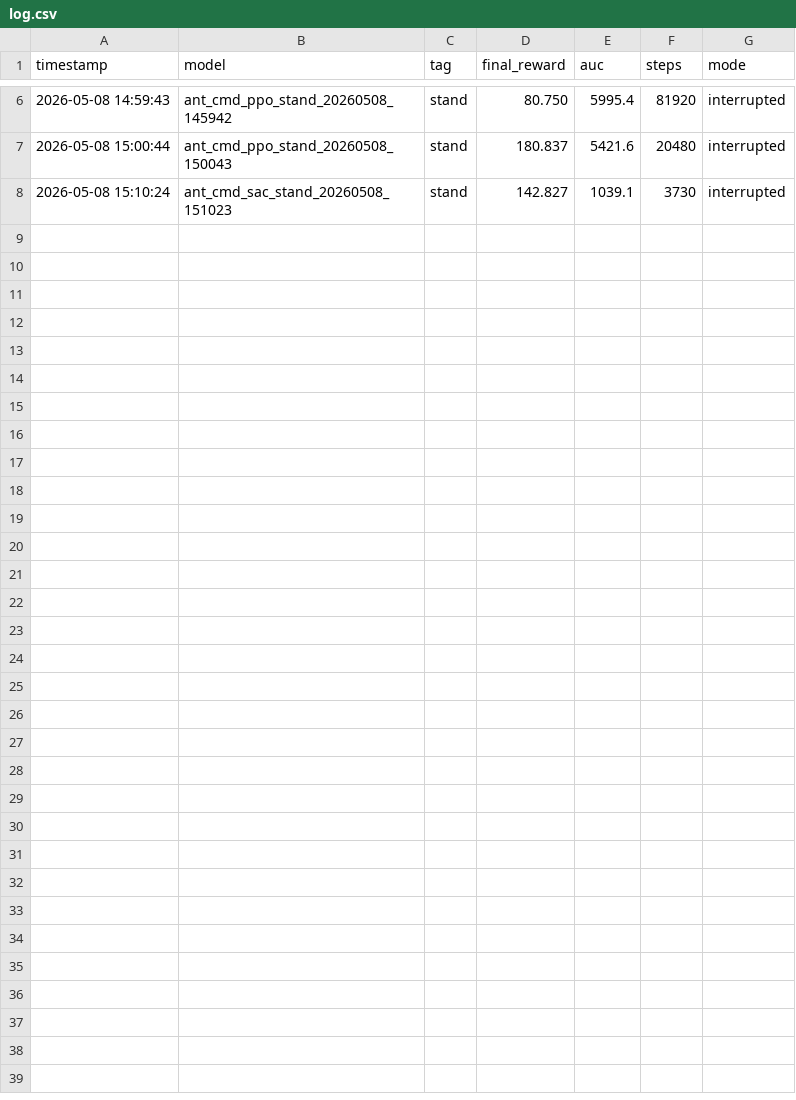
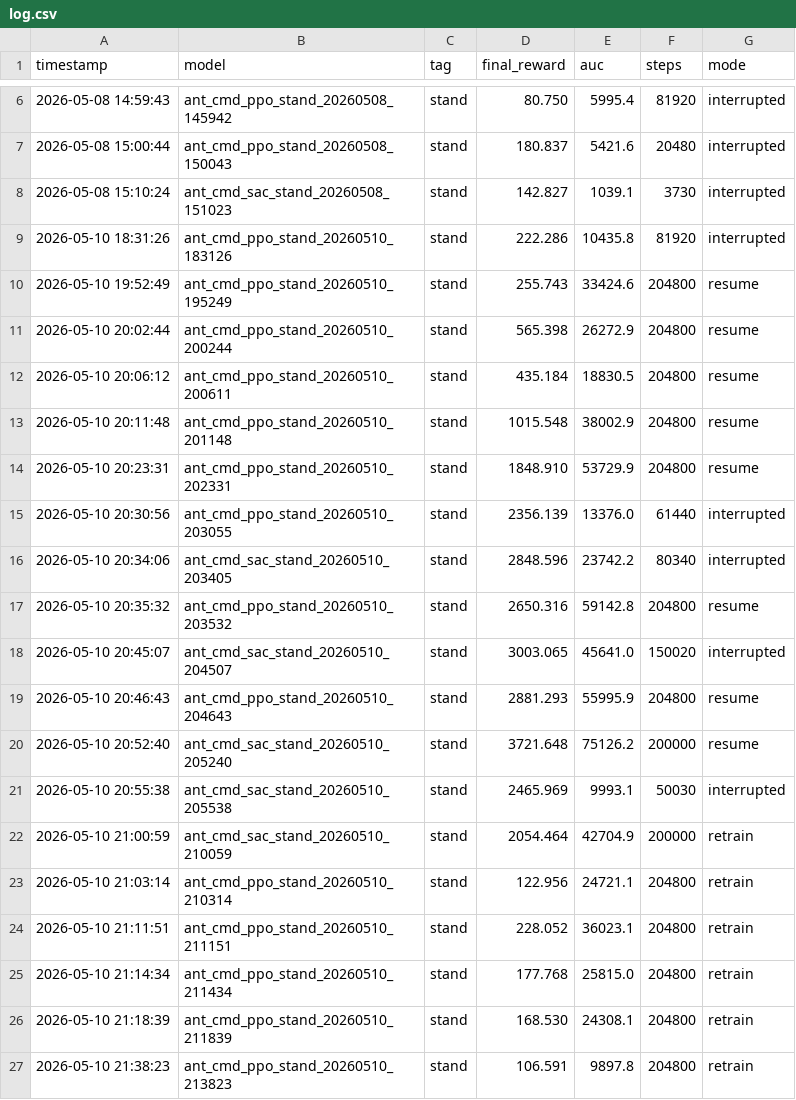
Before and after one commit to kilianpotts/RL-vs-MPC-Gymnasium-Ant, a CSV file: gymnasium_ws/artifacts/log.csv, drawn as a sheet; only a part is shown, gaps mark what is left out; the diff names each change by its address in the sheet, - before the commit and + after, or states it on an @@ line.

Commit message:
updated logs

```diff
--- a/gymnasium_ws/artifacts/log.csv
+++ b/gymnasium_ws/artifacts/log.csv
+row 9: 2026-05-10 18:31:26 | ant_cmd_ppo_stand_20260510_183126 | stand | 222.286 | 10435.8 | 81920 | interrupted
+row 10: 2026-05-10 19:52:49 | ant_cmd_ppo_stand_20260510_195249 | stand | 255.743 | 33424.6 | 204800 | resume
+row 11: 2026-05-10 20:02:44 | ant_cmd_ppo_stand_20260510_200244 | stand | 565.398 | 26272.9 | 204800 | resume
+row 12: 2026-05-10 20:06:12 | ant_cmd_ppo_stand_20260510_200611 | stand | 435.184 | 18830.5 | 204800 | resume
+row 13: 2026-05-10 20:11:48 | ant_cmd_ppo_stand_20260510_201148 | stand | 1015.548 | 38002.9 | 204800 | resume
+row 14: 2026-05-10 20:23:31 | ant_cmd_ppo_stand_20260510_202331 | stand | 1848.910 | 53729.9 | 204800 | resume
+row 15: 2026-05-10 20:30:56 | ant_cmd_ppo_stand_20260510_203055 | stand | 2356.139 | 13376.0 | 61440 | interrupted
+row 16: 2026-05-10 20:34:06 | ant_cmd_sac_stand_20260510_203405 | stand | 2848.596 | 23742.2 | 80340 | interrupted
+row 17: 2026-05-10 20:35:32 | ant_cmd_ppo_stand_20260510_203532 | stand | 2650.316 | 59142.8 | 204800 | resume
+row 18: 2026-05-10 20:45:07 | ant_cmd_sac_stand_20260510_204507 | stand | 3003.065 | 45641.0 | 150020 | interrupted
+row 19: 2026-05-10 20:46:43 | ant_cmd_ppo_stand_20260510_204643 | stand | 2881.293 | 55995.9 | 204800 | resume
+row 20: 2026-05-10 20:52:40 | ant_cmd_sac_stand_20260510_205240 | stand | 3721.648 | 75126.2 | 200000 | resume
+row 21: 2026-05-10 20:55:38 | ant_cmd_sac_stand_20260510_205538 | stand | 2465.969 | 9993.1 | 50030 | interrupted
+row 22: 2026-05-10 21:00:59 | ant_cmd_sac_stand_20260510_210059 | stand | 2054.464 | 42704.9 | 200000 | retrain
+row 23: 2026-05-10 21:03:14 | ant_cmd_ppo_stand_20260510_210314 | stand | 122.956 | 24721.1 | 204800 | retrain
+row 24: 2026-05-10 21:11:51 | ant_cmd_ppo_stand_20260510_211151 | stand | 228.052 | 36023.1 | 204800 | retrain
+row 25: 2026-05-10 21:14:34 | ant_cmd_ppo_stand_20260510_211434 | stand | 177.768 | 25815.0 | 204800 | retrain
+row 26: 2026-05-10 21:18:39 | ant_cmd_ppo_stand_20260510_211839 | stand | 168.530 | 24308.1 | 204800 | retrain
+row 27: 2026-05-10 21:38:23 | ant_cmd_ppo_stand_20260510_213823 | stand | 106.591 | 9897.8 | 204800 | retrain
```
